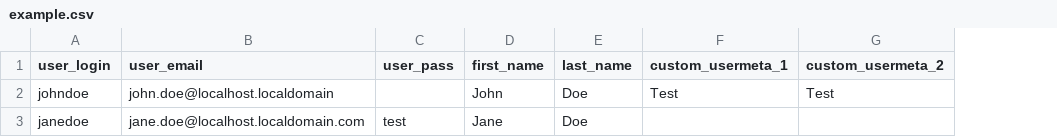
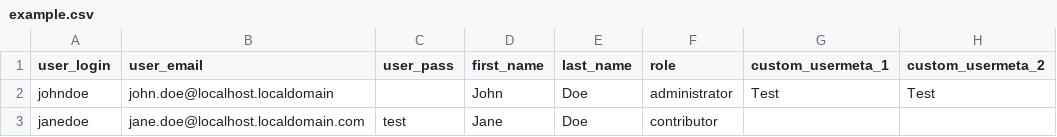
Before and after one commit to sorich87/import-users-from-csv, a CSV file: example.csv, drawn as a sheet; the diff names each change by its address in the sheet, - before the commit and + after, or states it on an @@ line.

Commit message:
Added role to example.csv Fixed issue with users not imported when no user meta is defined

```diff
--- a/example.csv
+++ b/example.csv
+column F (role), rows 2-3: administrator | contributor
```
Also changed, not shown: 1 other file.
